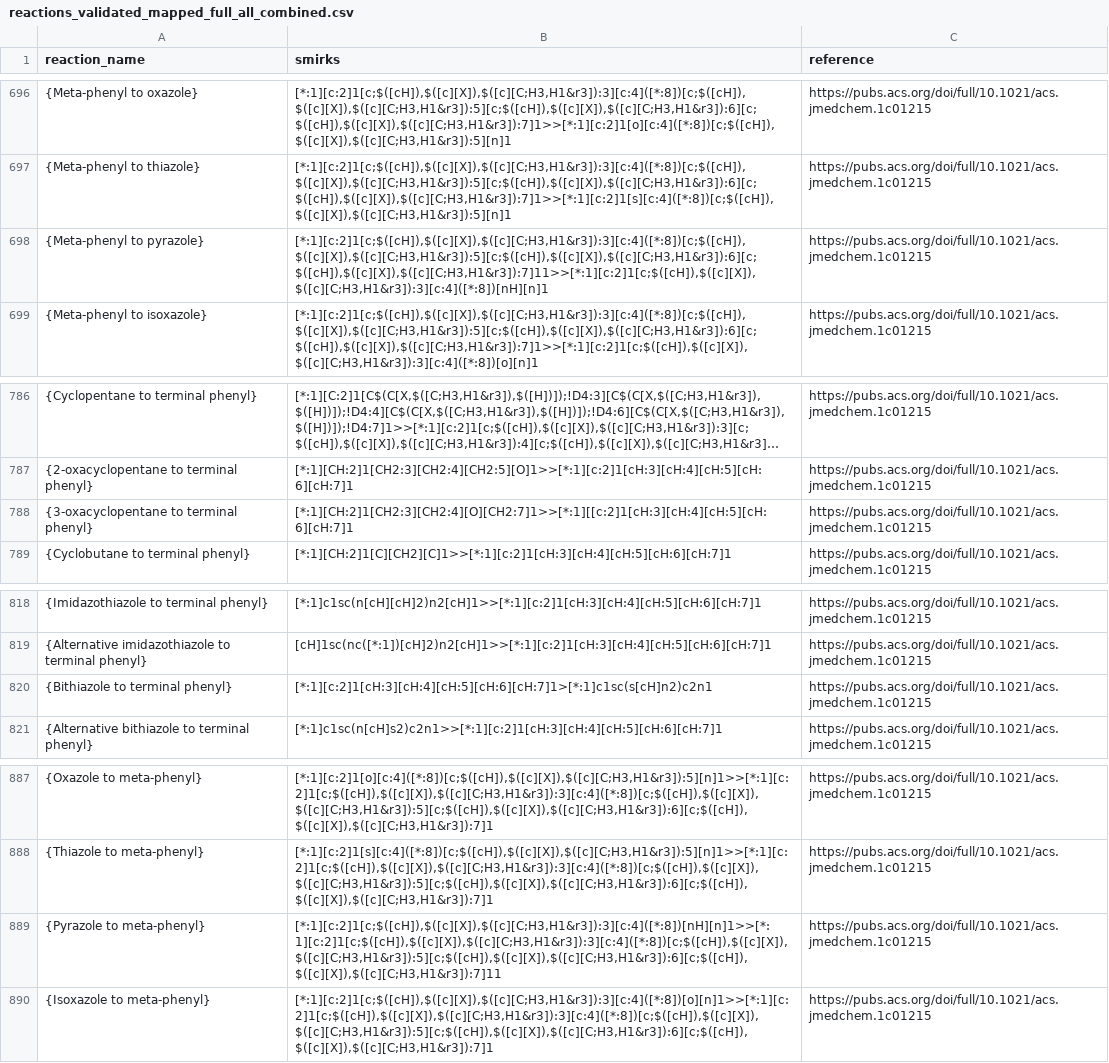
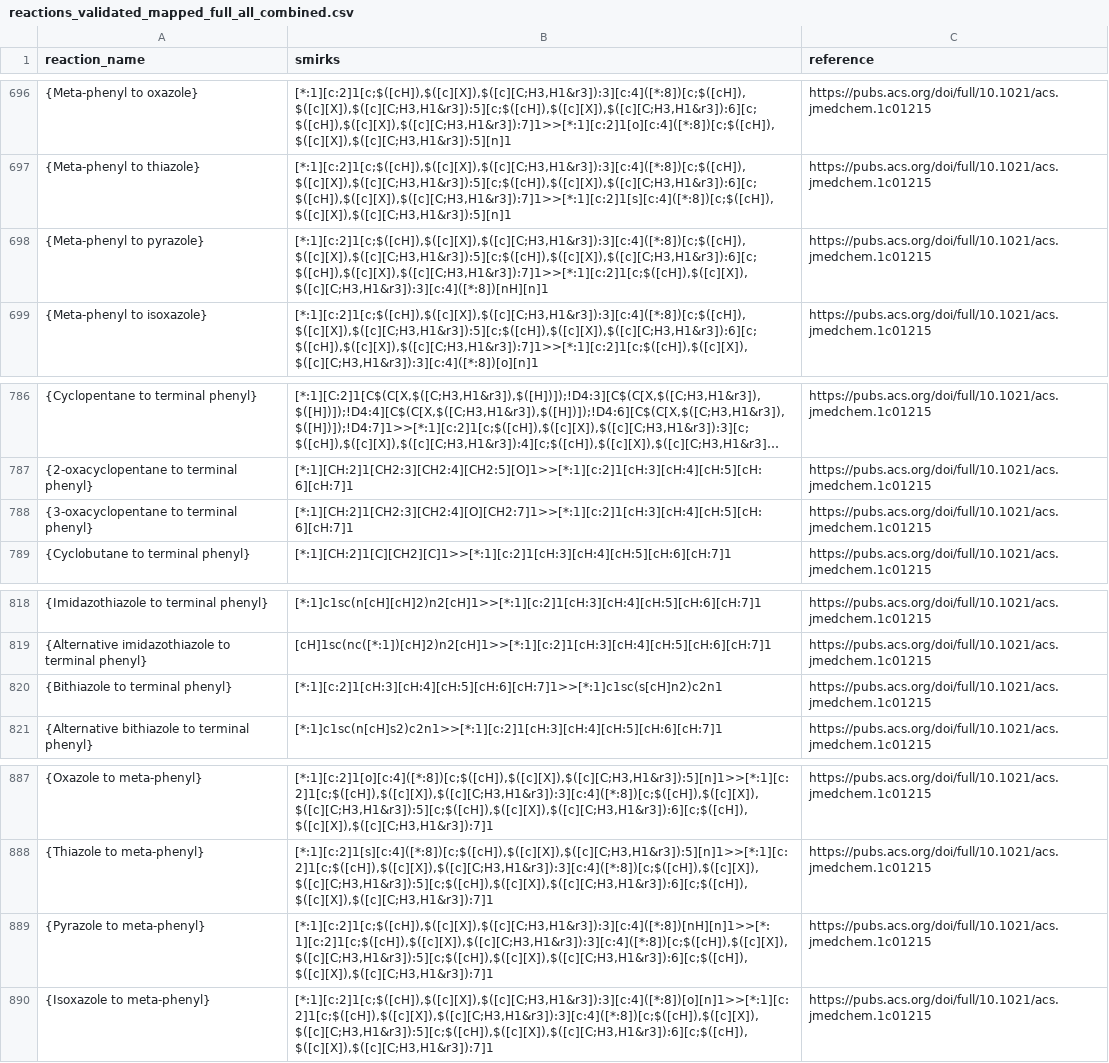
Before and after one commit to WoutVanEynde/LOSDT, a CSV file: static/reactions_validated_mapped_full_all_combined.csv, drawn as a sheet; only a part is shown, gaps mark what is left out; long unchanged cells end in …; the diff covers the shown part only.

```diff
--- a/static/reactions_validated_mapped_full_all_combined.csv
+++ b/static/reactions_validated_mapped_full_all_combined.csv
@@ -697,3 +697,3 @@ reaction_name,smirks,reference
 "{Meta-phenyl to thiazole}","[*:1][c:2]1[c;$([cH]),$([c][X]),$([c][C;H3,H1&r3]):3][c:4]([*:8])[c;$([cH]),$([c][X]),$([c][C;H3,H1&r3]):5][c;$([cH]),$([c][X]),$([c][C;H3,H1&r3]):6][c;$([cH]),$([c][X]),$([c][C;H3,H1&r3]):7]1>>[*:1][c:2]1[s][c:4]([*:8])[c;$([cH]),$([c][X]),$([c][C;H3,H1&r3]):5][n]1","https://pubs.acs.org/doi/full/10.1021/acs.jmedchem.1c01215"
-"{Meta-phenyl to pyrazole}","[*:1][c:2]1[c;$([cH]),$([c][X]),$([c][C;H3,H1&r3]):3][c:4]([*:8])[c;$([cH]),$([c][X]),$([c][C;H3,H1&r3]):5][c;$([cH]),$([c][X]),$([c][C;H3,H1&r3]):6][c;$([cH]),$([c][X]),$([c][C;H3,H1&r3]):7]11>>[*:1][c:2]1[c;$([cH]),$([c][X]),$([c][C;H3,H1&r3]):3][c:4]([*:8])[nH][n]1","https://pubs.acs.org/doi/full/10.1021/acs.jmedchem.1c01215"
+"{Meta-phenyl to pyrazole}","[*:1][c:2]1[c;$([cH]),$([c][X]),$([c][C;H3,H1&r3]):3][c:4]([*:8])[c;$([cH]),$([c][X]),$([c][C;H3,H1&r3]):5][c;$([cH]),$([c][X]),$([c][C;H3,H1&r3]):6][c;$([cH]),$([c][X]),$([c][C;H3,H1&r3]):7]1>>[*:1][c:2]1[c;$([cH]),$([c][X]),$([c][C;H3,H1&r3]):3][c:4]([*:8])[nH][n]1","https://pubs.acs.org/doi/full/10.1021/acs.jmedchem.1c01215"
 "{Meta-phenyl to isoxazole}","[*:1][c:2]1[c;$([cH]),$([c][X]),$([c][C;H3,H1&r3]):3][c:4]([*:8])[c;$([cH]),$([c][X]),$([c][C;H3,H1&r3]):5][c;$([cH]),$([c][X]),$([c][C;H3,H1&r3]):6][c;$([cH]),$([c][X]),$([c][C;H3,H1&r3]):7]1>>[*:1][c:2]1[c;$([cH]),$([c][X]),$([c][C;H3,H1&r3]):3][c:4]([*:8])[o][n]1","https://pubs.acs.org/doi/full/10.1021/acs.jmedchem.1c01215"
@@ -787,3 +787,3 @@ reaction_name,smirks,reference
 "{2-oxacyclopentane to terminal phenyl}","[*:1][CH:2]1[CH2:3][CH2:4][CH2:5][O]1>>[*:1][c:2]1[cH:3][cH:4][cH:5][cH:6][cH:7]1","https://pubs.acs.org/doi/full/10.1021/acs.jmedchem.1c01215"
-"{3-oxacyclopentane to terminal phenyl}","[*:1][CH:2]1[CH2:3][CH2:4][O][CH2:7]1>>[*:1][[c:2]1[cH:3][cH:4][cH:5][cH:6][cH:7]1","https://pubs.acs.org/doi/full/10.1021/acs.jmedchem.1c01215"
+"{3-oxacyclopentane to terminal phenyl}","[*:1][CH:2]1[CH2:3][CH2:4][O][CH2:7]1>>[*:1][c:2]1[cH:3][cH:4][cH:5][cH:6][cH:7]1","https://pubs.acs.org/doi/full/10.1021/acs.jmedchem.1c01215"
 "{Cyclobutane to terminal phenyl}","[*:1][CH:2]1[C][CH2][C]1>>[*:1][c:2]1[cH:3][cH:4][cH:5][cH:6][cH:7]1","https://pubs.acs.org/doi/full/10.1021/acs.jmedchem.1c01215"
@@ -819,3 +819,3 @@ reaction_name,smirks,reference
 "{Alternative imidazothiazole to terminal phenyl}","[cH]1sc(nc([*:1])[cH]2)n2[cH]1>>[*:1][c:2]1[cH:3][cH:4][cH:5][cH:6][cH:7]1","https://pubs.acs.org/doi/full/10.1021/acs.jmedchem.1c01215"
-"{Bithiazole to terminal phenyl}","[*:1][c:2]1[cH:3][cH:4][cH:5][cH:6][cH:7]1>[*:1]c1sc(s[cH]n2)c2n1","https://pubs.acs.org/doi/full/10.1021/acs.jmedchem.1c01215"
+"{Bithiazole to terminal phenyl}","[*:1][c:2]1[cH:3][cH:4][cH:5][cH:6][cH:7]1>>[*:1]c1sc(s[cH]n2)c2n1","https://pubs.acs.org/doi/full/10.1021/acs.jmedchem.1c01215"
 "{Alternative bithiazole to terminal phenyl}","[*:1]c1sc(n[cH]s2)c2n1>>[*:1][c:2]1[cH:3][cH:4][cH:5][cH:6][cH:7]1","https://pubs.acs.org/doi/full/10.1021/acs.jmedchem.1c01215"
@@ -888,3 +888,3 @@ reaction_name,smirks,reference
 "{Thiazole to meta-phenyl}","[*:1][c:2]1[s][c:4]([*:8])[c;$([cH]),$([c][X]),$([c][C;H3,H1&r3]):5][n]1>>[*:1][c:2]1[c;$([cH]),$([c][X]),$([c][C;H3,H1&r3]):3][c:4]([*:8])[c;$([cH]),$([c][X]),$([c][C;H3,H1&r3]):5][c;$([cH]),$([c][X]),$([c][C;H3,H1&r3]):6][c;$([cH]),$([c][X]),$([c][C;H3,H1&r3]):7]1","https://pubs.acs.org/doi/full/10.1021/acs.jmedchem.1c01215"
-"{Pyrazole to meta-phenyl}","[*:1][c:2]1[c;$([cH]),$([c][X]),$([c][C;H3,H1&r3]):3][c:4]([*:8])[nH][n]1>>[*:1][c:2]1[c;$([cH]),$([c][X]),$([c][C;H3,H1&r3]):3][c:4]([*:8])[c;$([cH]),$([c][X]),$([c][C;H3,H1&r3]):5][c;$([cH]),$([c][X]),$([c][C;H3,H1&r3]):6][c;$([cH]),$([c][X]),$([c][C;H3,H1&r3]):7]11","https://pubs.acs.org/doi/full/10.1021/acs.jmedchem.1c01215"
+"{Pyrazole to meta-phenyl}","[*:1][c:2]1[c;$([cH]),$([c][X]),$([c][C;H3,H1&r3]):3][c:4]([*:8])[nH][n]1>>[*:1][c:2]1[c;$([cH]),$([c][X]),$([c][C;H3,H1&r3]):3][c:4]([*:8])[c;$([cH]),$([c][X]),$([c][C;H3,H1&r3]):5][c;$([cH]),$([c][X]),$([c][C;H3,H1&r3]):6][c;$([cH]),$([c][X]),$([c][C;H3,H1&r3]):7]1","https://pubs.acs.org/doi/full/10.1021/acs.jmedchem.1c01215"
 "{Isoxazole to meta-phenyl}","[*:1][c:2]1[c;$([cH]),$([c][X]),$([c][C;H3,H1&r3]):3][c:4]([*:8])[o][n]1>>[*:1][c:2]1[c;$([cH]),$([c][X]),$([c][C;H3,H1&r3]):3][c:4]([*:8])[c;$([cH]),$([c][X]),$([c][C;H3,H1&r3]):5][c;$([cH]),$([c][X]),$([c][C;H3,H1&r3]):6][c;$([cH]),$([c][X]),$([c][C;H3,H1&r3]):7]1","https://pubs.acs.org/doi/full/10.1021/acs.jmedchem.1c01215"
```
Also changed, not shown: 7 edited cells elsewhere in this file.
